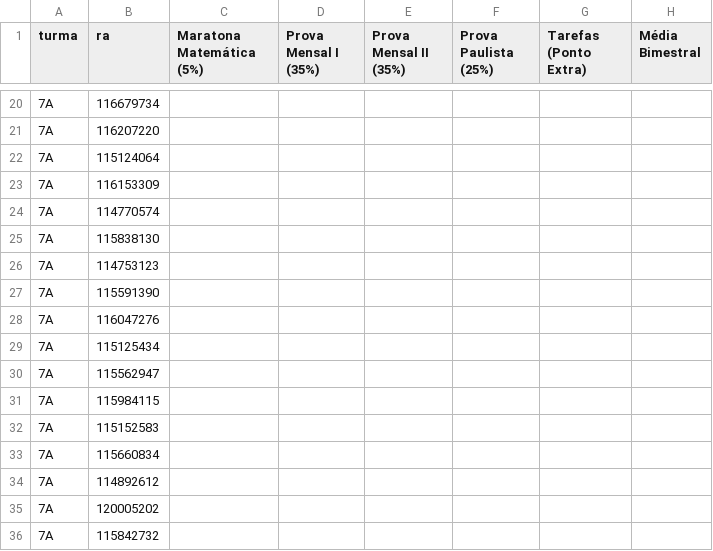
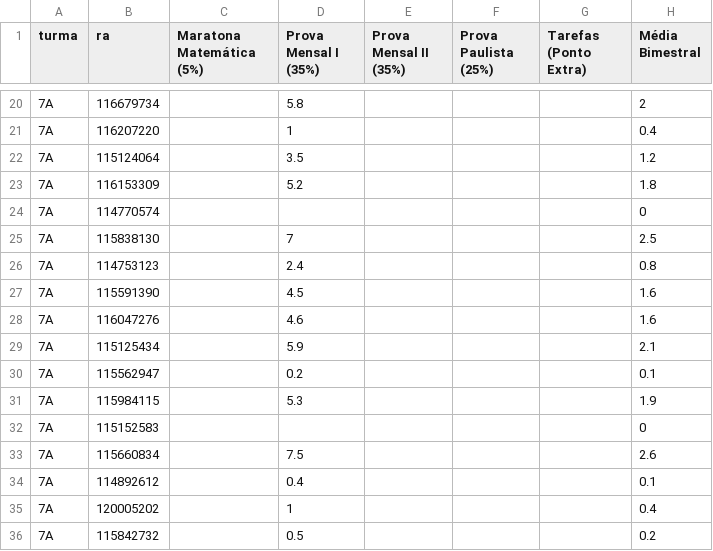
Before and after one commit to danilokanno/joaquimvilela, a CSV file: notas-2bim.csv, drawn as a sheet; only a part is shown, gaps mark what is left out; the diff covers the shown part only.

Commit message:
prova do 8ºA e notas atualizadas

```diff
--- a/notas-2bim.csv
+++ b/notas-2bim.csv
@@ -20,17 +20,17 @@ turma,ra,Maratona Matemática (5%),Prova Mensal I (35%),Prova Mensal II (35%),Pr
-7A,116679734,,,,,,
-7A,116207220,,,,,,
-7A,115124064,,,,,,
-7A,116153309,,,,,,
-7A,114770574,,,,,,
-7A,115838130,,,,,,
-7A,114753123,,,,,,
-7A,115591390,,,,,,
-7A,116047276,,,,,,
-7A,115125434,,,,,,
-7A,115562947,,,,,,
-7A,115984115,,,,,,
-7A,115152583,,,,,,
-7A,115660834,,,,,,
-7A,114892612,,,,,,
-7A,120005202,,,,,,
-7A,115842732,,,,,,
+7A,116679734,,5.8,,,,2
+7A,116207220,,1,,,,0.4
+7A,115124064,,3.5,,,,1.2
+7A,116153309,,5.2,,,,1.8
+7A,114770574,,,,,,0
+7A,115838130,,7,,,,2.5
+7A,114753123,,2.4,,,,0.8
+7A,115591390,,4.5,,,,1.6
+7A,116047276,,4.6,,,,1.6
+7A,115125434,,5.9,,,,2.1
+7A,115562947,,0.2,,,,0.1
+7A,115984115,,5.3,,,,1.9
+7A,115152583,,,,,,0
+7A,115660834,,7.5,,,,2.6
+7A,114892612,,0.4,,,,0.1
+7A,120005202,,1,,,,0.4
+7A,115842732,,0.5,,,,0.2
```
Also changed, not shown: 98 edited cells elsewhere in this file, 3 other files.
